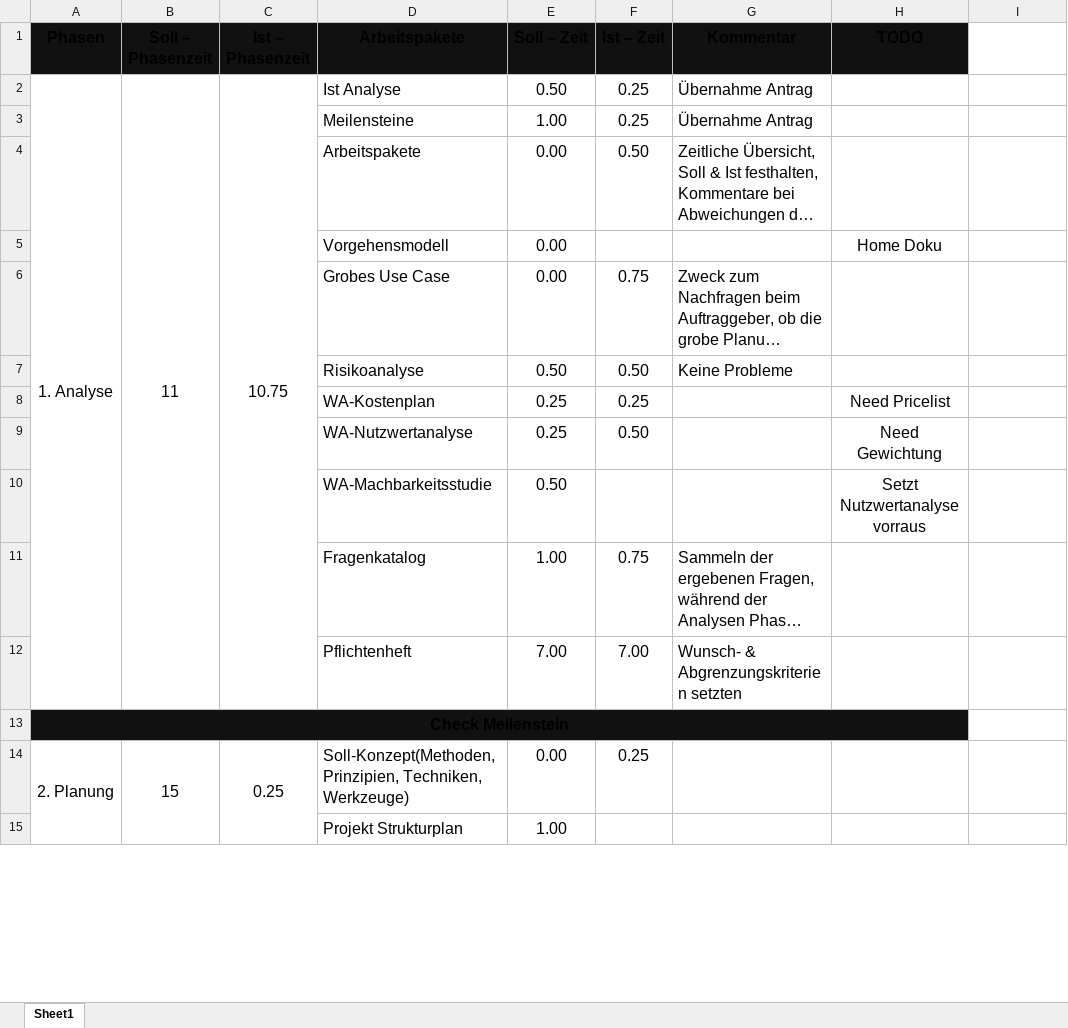
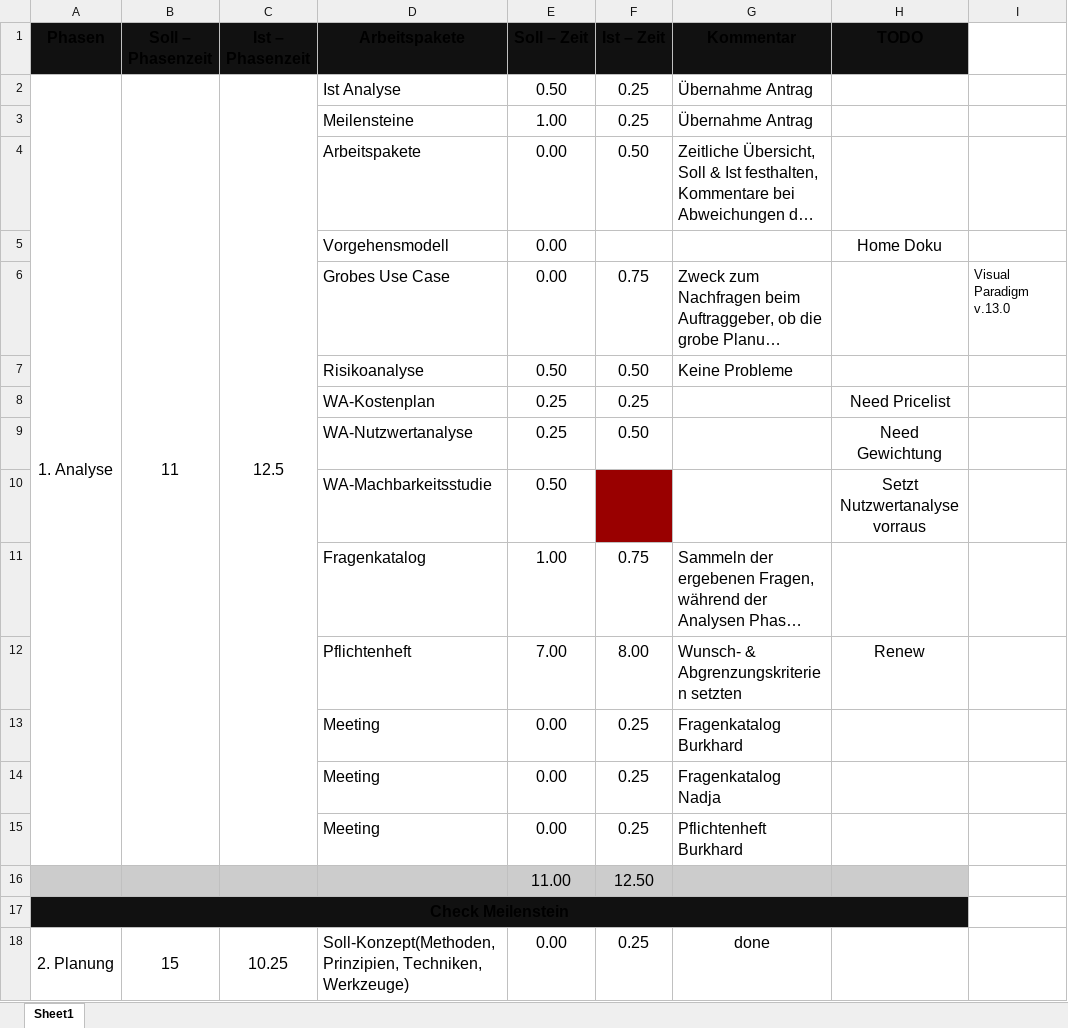
Before and after one commit to gelinger777/ihk, an Excel workbook: 1. Analyse/Arbeitspakete.xlsx, sheet Sheet1, drawn as a sheet; only a part is shown; long unchanged cells end in …; values as stored, in another font and other column widths than the file's, no borders; removed rows and columns are numbered as before the commit, all else as after; the diff covers the shown part only; the diff names each change by its address in the sheet, - before the commit and + after, or states it on an @@ line.

Commit message:
Pflichtenheft complete

```diff
--- a/1. Analyse/Arbeitspakete.xlsx (sheet Sheet1)
+++ b/1. Analyse/Arbeitspakete.xlsx (sheet Sheet1)
-C2 (Ist – Phasenzeit): 10.75
+C2 (Ist – Phasenzeit): 12.5
-I6: (empty)
+I6: Visual Paradigm v.13.0
-F10 fill: none
+F10 fill: #990000
-F12 (Ist – Zeit): 7.00
+F12 (Ist – Zeit): 8.00
-H12 (TODO): (empty)
+H12 (TODO): Renew
+row 13:  |  |  | Meeting | 0.00 | 0.25 | Fragenkatalog Burkhard
+row 14:  |  |  | Meeting | 0.00 | 0.25 | Fragenkatalog Nadja
+row 15:  |  |  | Meeting | 0.00 | 0.25 | Pflichtenheft Burkhard
+row 16:  |  |  |  | 11.00 | 12.50
-C18 (Ist – Phasenzeit): 0.25
+C18 (Ist – Phasenzeit): 10.25
-G18 (Kommentar): (empty)
+G18 (Kommentar): done
-row 15:  |  |  | Projekt Strukturplan | 1.00
```
Also changed, not shown: 24 added rows, 7 removed rows and 7 edited cells elsewhere in this sheet, formulas that keep their value, 32 other files.
